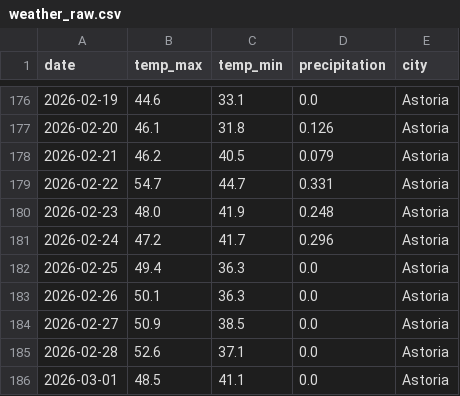
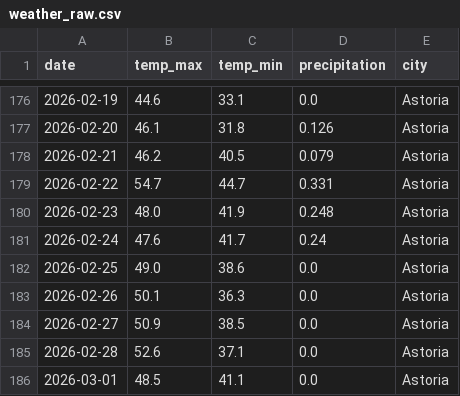
Before and after one commit to dabfisher/oregon-garden-dashboard, a CSV file: data/weather_raw.csv, drawn as a sheet; only a part is shown, gaps mark what is left out; the diff covers the shown part only.

```diff
--- a/data/weather_raw.csv
+++ b/data/weather_raw.csv
@@ -180,4 +180,4 @@ date,temp_max,temp_min,precipitation,city
 2026-02-23,48.0,41.9,0.248,Astoria
-2026-02-24,47.2,41.7,0.296,Astoria
-2026-02-25,49.4,36.3,0.0,Astoria
+2026-02-24,47.6,41.7,0.24,Astoria
+2026-02-25,49.0,38.6,0.0,Astoria
 2026-02-26,50.1,36.3,0.0,Astoria
```
Also changed, not shown: 25 edited cells elsewhere in this file, 1 other file.
